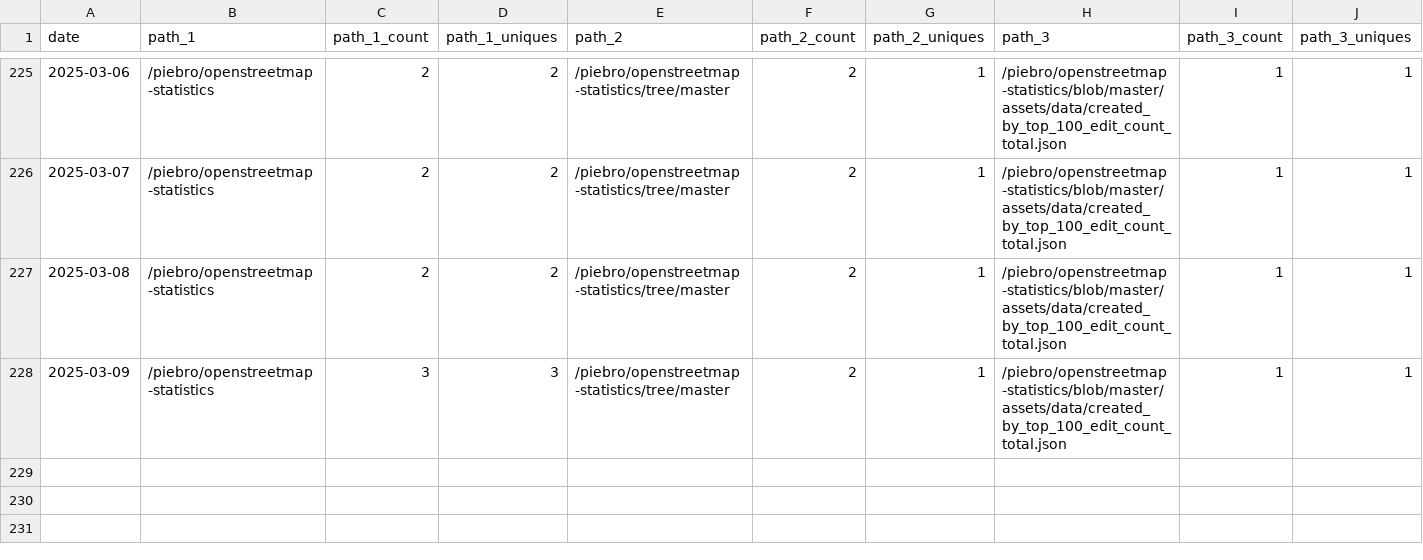
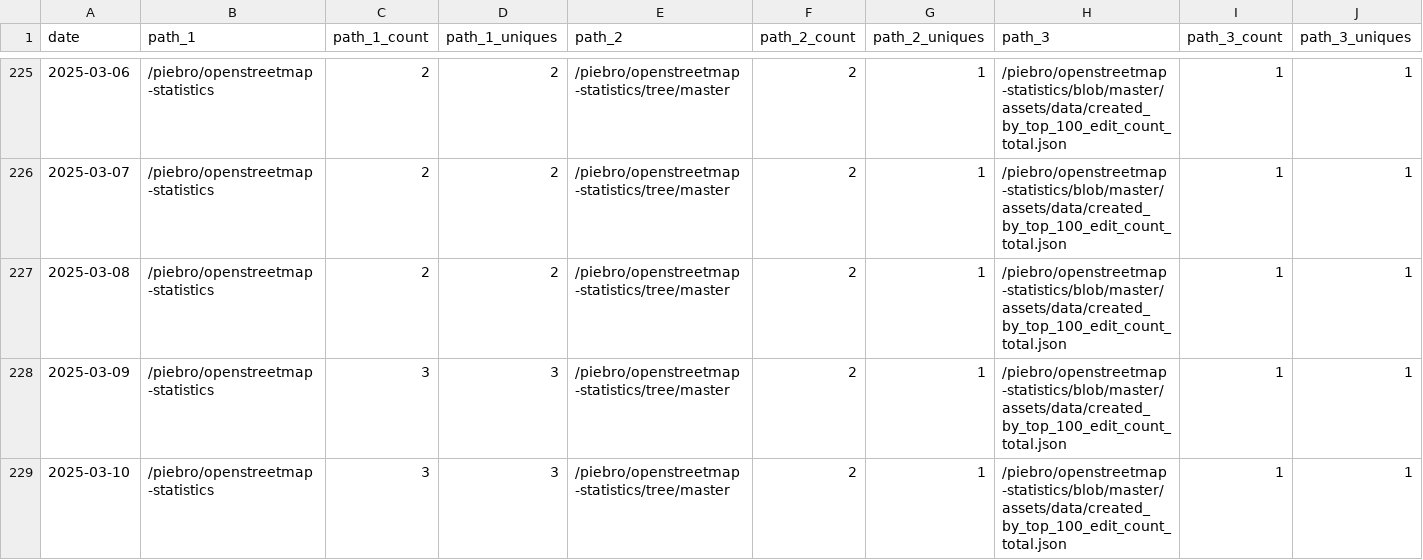
Before and after one commit to piebro/github-repo-traffic-stats, a CSV file: data/github_paths/openstreetmap-statistics.csv, drawn as a sheet; only a part is shown, gaps mark what is left out; rows hold the shown columns only; the diff names each change by its address in the sheet, - before the commit and + after, or states it on an @@ line.

```diff
--- a/data/github_paths/openstreetmap-statistics.csv
+++ b/data/github_paths/openstreetmap-statistics.csv
+row 229: 2025-03-10 | /piebro/openstreetmap-statistics | 3 | 3 | /piebro/openstreetmap-statistics/tree/master | 2 | 1 | /piebro/openstreetmap-statistics/blob/master/assets/data/created_by_top_100_edit_count_total.json | 1 | 1
```
Also changed, not shown: data/github_paths/deutsche-bahn-data.csv, data/github_paths/factorio-blueprint-visualizer.csv, 44 other files.
